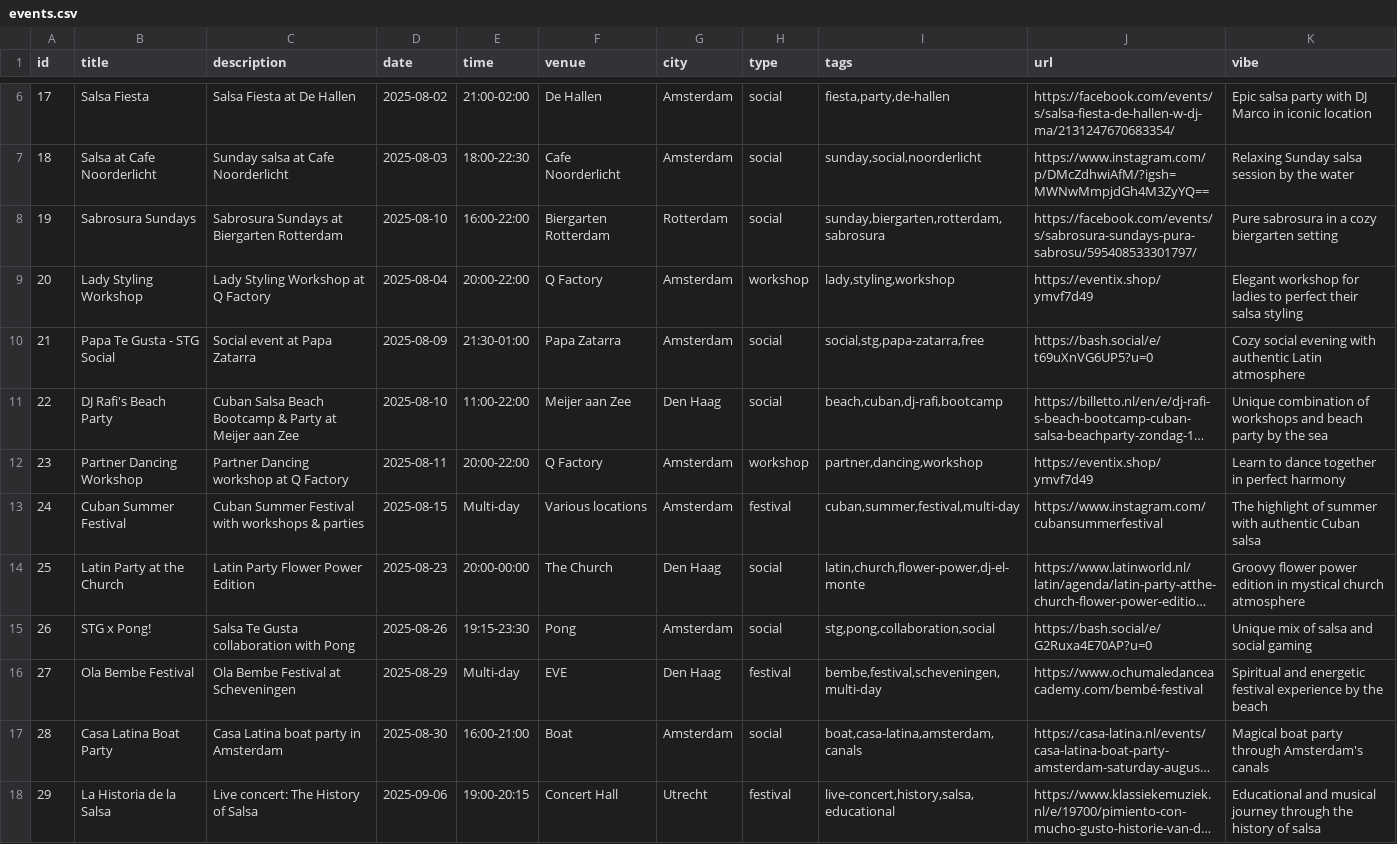
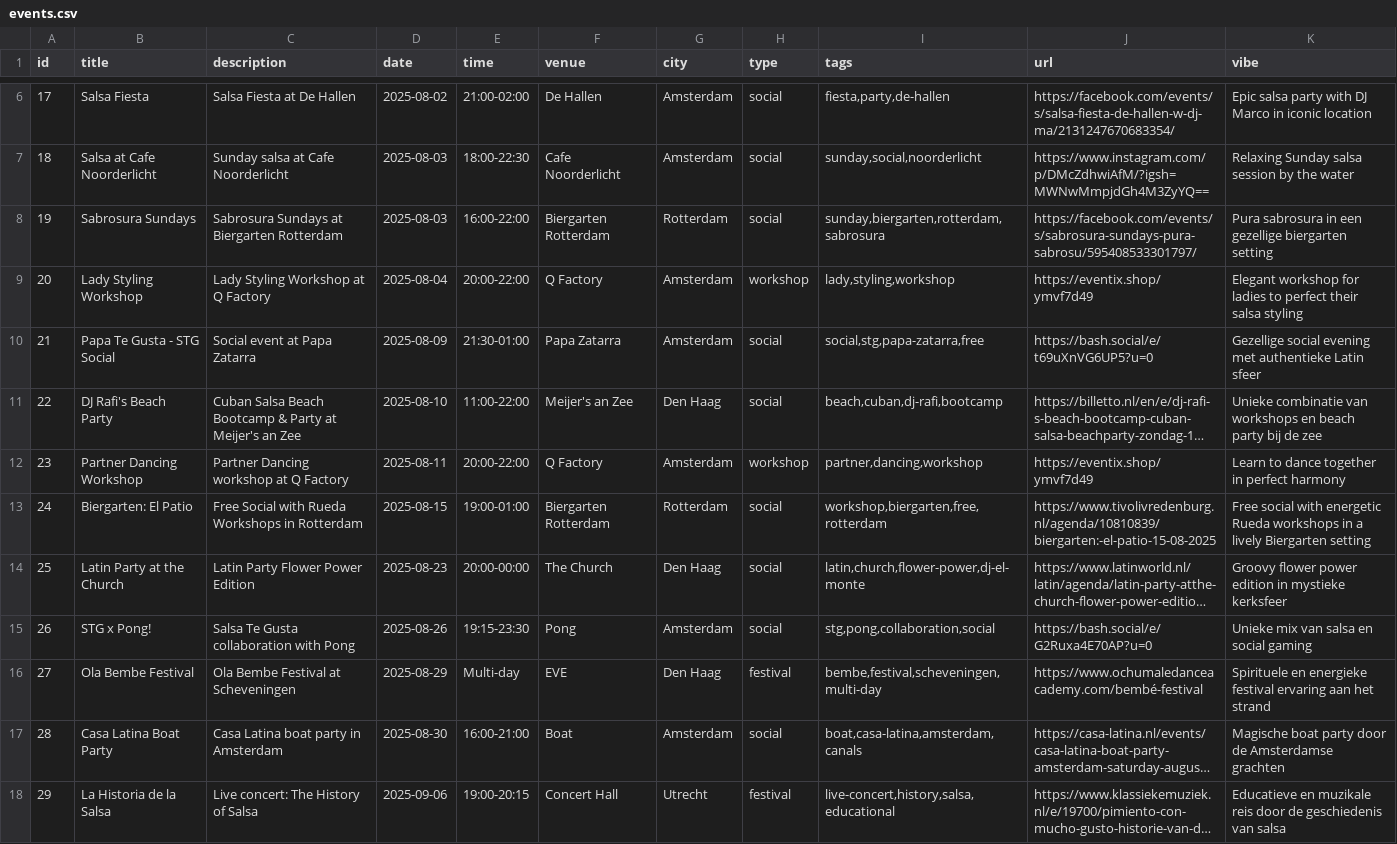
Before and after one commit to bouzDev/salsaevents-amsterdam, a CSV file: public/data/events.csv, drawn as a sheet; only a part is shown, gaps mark what is left out; long unchanged cells end in …; the diff covers the shown part only; the diff names each change by its address in the sheet, - before the commit and + after, or states it on an @@ line.

```diff
--- a/public/data/events.csv
+++ b/public/data/events.csv
-D8 (date): 2025-08-10
+D8 (date): 2025-08-03
-K8 (vibe): Pure sabrosura in a cozy biergarten setting
+K8 (vibe): Pura sabrosura in een gezellige biergarten setting
-K10 (vibe): Cozy social evening with authentic Latin atmosphere
+K10 (vibe): Gezellige social evening met authentieke Latin sfeer
-C11 (description): …Party at Meijer aan Zee
+C11 (description): …Party at Meijer's an Zee
-F11 (venue): Meijer aan Zee
+F11 (venue): Meijer's an Zee
-K11 (vibe): Unique combination of workshops and beach party by the sea
+K11 (vibe): Unieke combinatie van workshops en beach party bij de zee
-B13 (title): Cuban Summer Festival
+B13 (title): Biergarten: El Patio
-C13 (description): Cuban Summer Festival with workshops & parties
+C13 (description): Free Social with Rueda Workshops in Rotterdam
-E13 (time): Multi-day
+E13 (time): 19:00-01:00
-F13 (venue): Various locations
+F13 (venue): Biergarten Rotterdam
-G13 (city): Amsterdam
+G13 (city): Rotterdam
-H13 (type): festival
+H13 (type): social
-I13 (tags): cuban,summer,festival,multi-day
+I13 (tags): workshop,biergarten,free,rotterdam
-J13 (url): https://www.instagram.com/cubansummerfestival
+J13 (url): https://www.tivolivredenburg.nl/agenda/10810839/biergarten:-el-patio-15-08-2025
-K13 (vibe): The highlight of summer with authentic Cuban salsa
+K13 (vibe): Free social with energetic Rueda workshops in a lively Biergarten setting
-K14 (vibe): …edition in mystical church atmosphere
+K14 (vibe): …edition in mystieke kerksfeer
-K15 (vibe): Unique mix of salsa and social gaming
+K15 (vibe): Unieke mix van salsa en social gaming
-K16 (vibe): Spiritual and energetic festival experience by the beach
+K16 (vibe): Spirituele en energieke festival ervaring aan het strand
-K17 (vibe): Magical boat party through Amsterdam's canals
+K17 (vibe): Magische boat party door de Amsterdamse grachten
-K18 (vibe): Educational and musical journey through the history of salsa
+K18 (vibe): Educatieve en muzikale reis door de geschiedenis van salsa
```
Also changed, not shown: 5 added rows and 14 edited cells elsewhere in this file, 2 other files.
